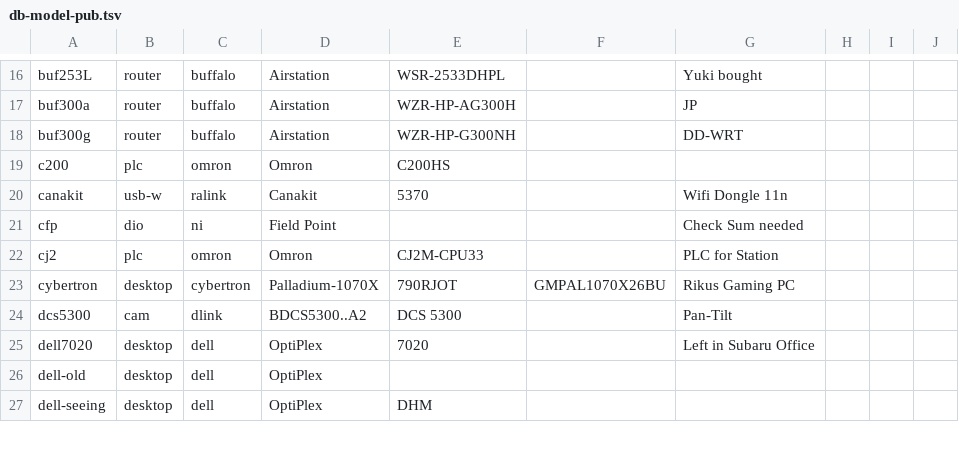
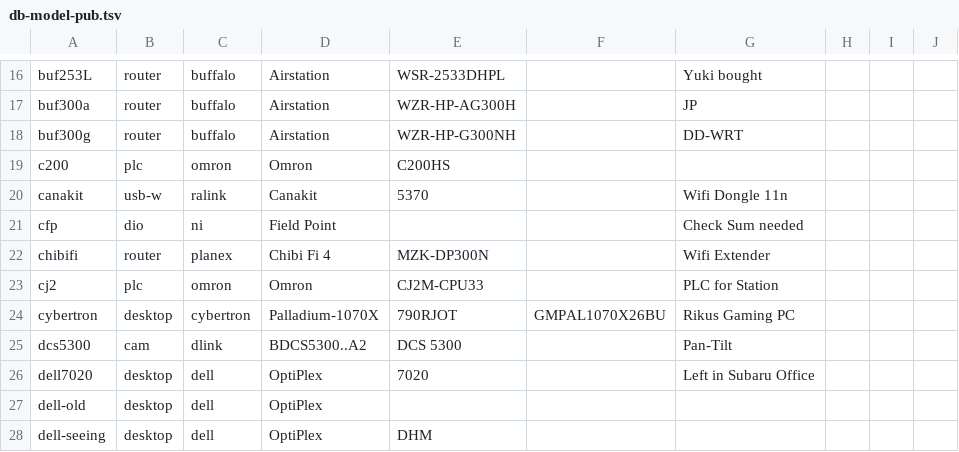
Before and after one commit to ciax/cfg.pub, a TSV file: db/db-model-pub.tsv, drawn as a sheet; only a part is shown, gaps mark what is left out.

```diff
--- a/db/db-model-pub.tsv
+++ b/db/db-model-pub.tsv
@@ -21,2 +21,3 @@ canakit	usb-w	ralink	Canakit	5370		Wifi Dongle 11n
 cfp	dio	ni	Field Point			Check Sum needed			
+chibifi	router	planex	Chibi Fi 4	MZK-DP300N		Wifi Extender			
 cj2	plc	omron	Omron	CJ2M-CPU33		PLC for Station			
```
Also changed, not shown: db/db-mfr-pub.tsv.
